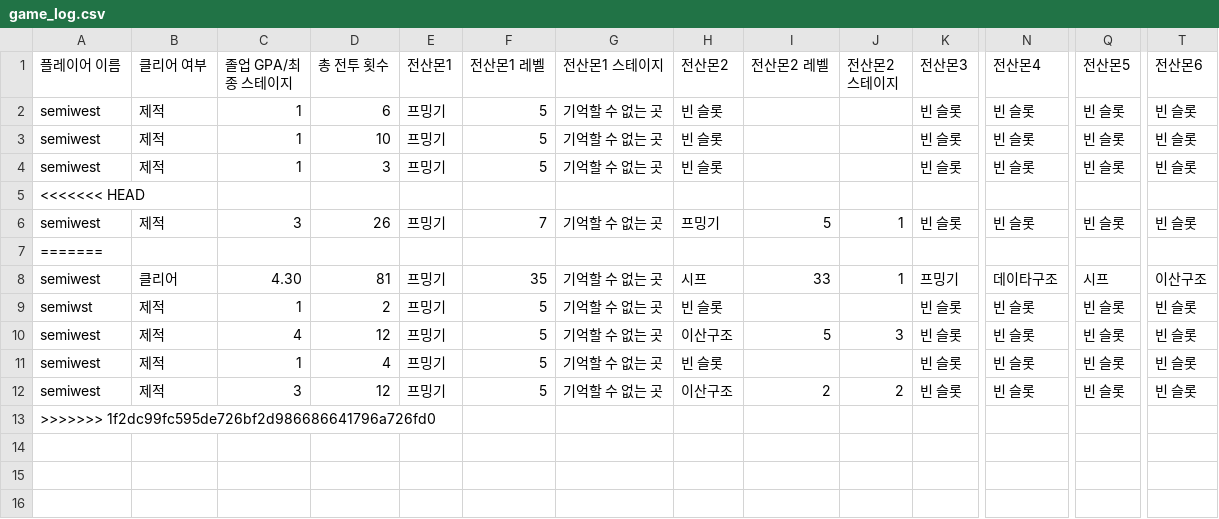
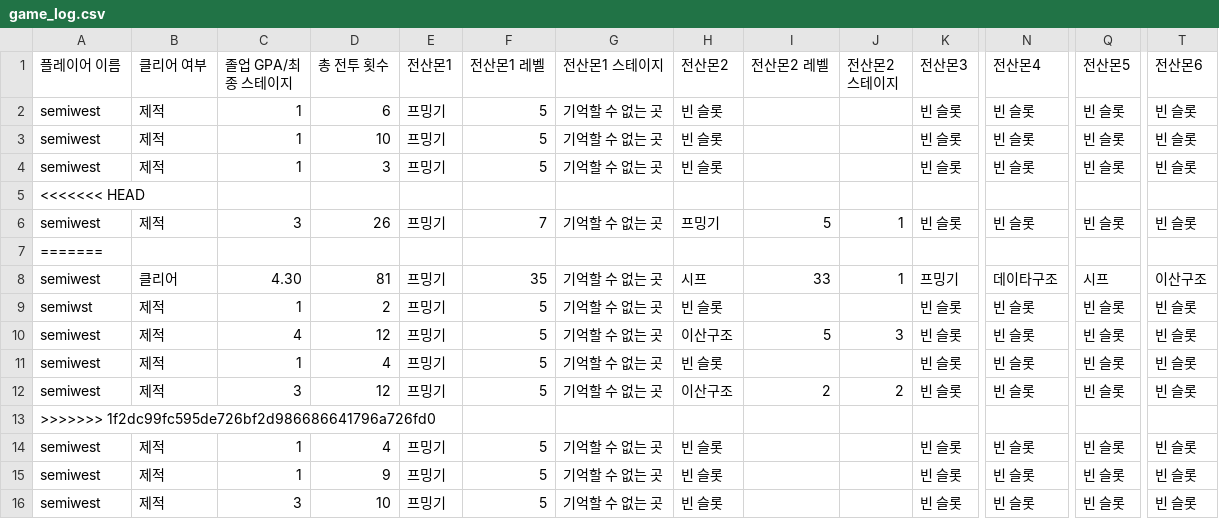
Before and after one commit to SemiWest/CSmonster, a CSV file: pys/game_log.csv, drawn as a sheet; only a part is shown, gaps mark what is left out; rows hold the shown columns only; the diff names each change by its address in the sheet, - before the commit and + after, or states it on an @@ line.

```diff
--- a/pys/game_log.csv
+++ b/pys/game_log.csv
+row 14: semiwest | 제적 | 1 | 4 | 프밍기 | 5 | 기억할 수 없는 곳 | 빈 슬롯 |  |  | 빈 슬롯 | 빈 슬롯 | 빈 슬롯 | 빈 슬롯
+row 15: semiwest | 제적 | 1 | 9 | 프밍기 | 5 | 기억할 수 없는 곳 | 빈 슬롯 |  |  | 빈 슬롯 | 빈 슬롯 | 빈 슬롯 | 빈 슬롯
+row 16: semiwest | 제적 | 3 | 10 | 프밍기 | 5 | 기억할 수 없는 곳 | 빈 슬롯 |  |  | 빈 슬롯 | 빈 슬롯 | 빈 슬롯 | 빈 슬롯
```
Also changed, not shown: 9 other files.
